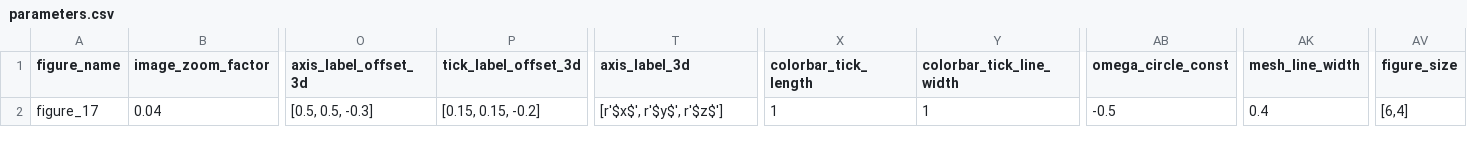
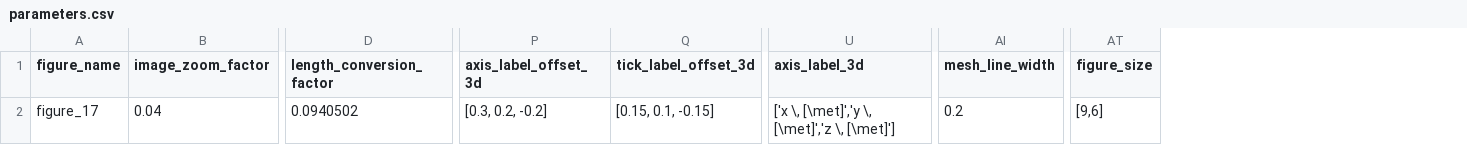
Before and after one commit to mcastel1/paper_ale, a CSV file: figures/figure_17/parameters.csv, drawn as a sheet; only a part is shown, gaps mark what is left out; removed rows and columns are numbered as before the commit, all else as after; the diff names each change by its address in the sheet, - before the commit and + after, or states it on an @@ line.

Commit message:
figure 17 ok

```diff
--- a/figures/figure_17/parameters.csv
+++ b/figures/figure_17/parameters.csv
+column D (length_conversion_factor), row 2: 0.0940502
-column X (colorbar_tick_length), row 2: 1
-column Y (colorbar_tick_line_width), row 2: 1
-column AB (omega_circle_const), row 2: -0.5
-P2 (axis_label_offset_3d): [0.5, 0.5, -0.3]
+P2 (axis_label_offset_3d): [0.3, 0.2, -0.2]
-Q2 (tick_label_offset_3d): [0.15, 0.15, -0.2]
+Q2 (tick_label_offset_3d): [0.15, 0.1, -0.15]
-U2 (axis_label_3d): [r'$x$', r'$y$', r'$z$']
+U2 (axis_label_3d): ['x \, [\met]','y \, [\met]','z \, [\met]']
-AI2 (mesh_line_width): 0.4
+AI2 (mesh_line_width): 0.2
-AT2 (figure_size): [6,4]
+AT2 (figure_size): [9,6]
```
Also changed, not shown: 1 other file.
